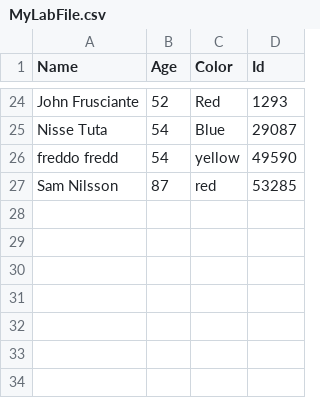
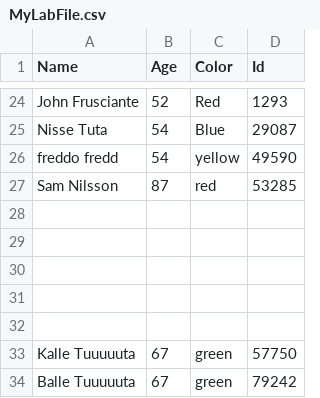
Before and after one commit to fm-kth/PSAdvrepo, a CSV file: LabFiles/MyLabFile.csv, drawn as a sheet; only a part is shown, gaps mark what is left out; the diff names each change by its address in the sheet, - before the commit and + after, or states it on an @@ line.

```diff
--- a/LabFiles/MyLabFile.csv
+++ b/LabFiles/MyLabFile.csv
+row 28: (empty)
+row 29: (empty)
+row 30: (empty)
+row 31: (empty)
+row 32: (empty)
+row 33: Kalle Tuuuuuta | 67 | green | 57750
+row 34: Balle Tuuuuuta | 67 | green | 79242
```
Also changed, not shown: 1 other file.
